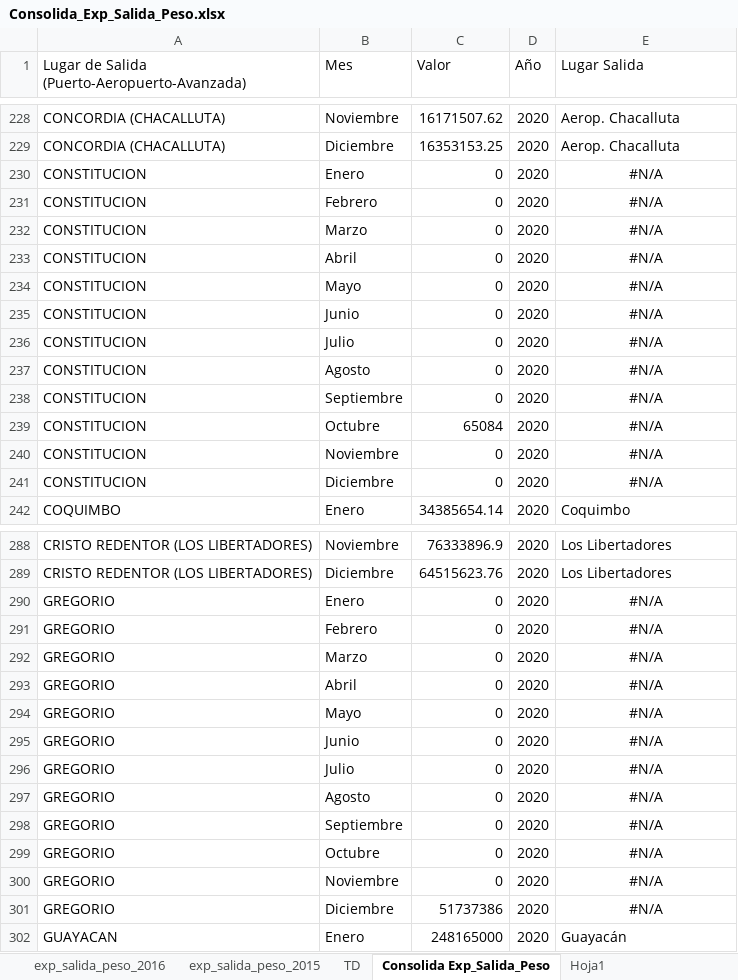
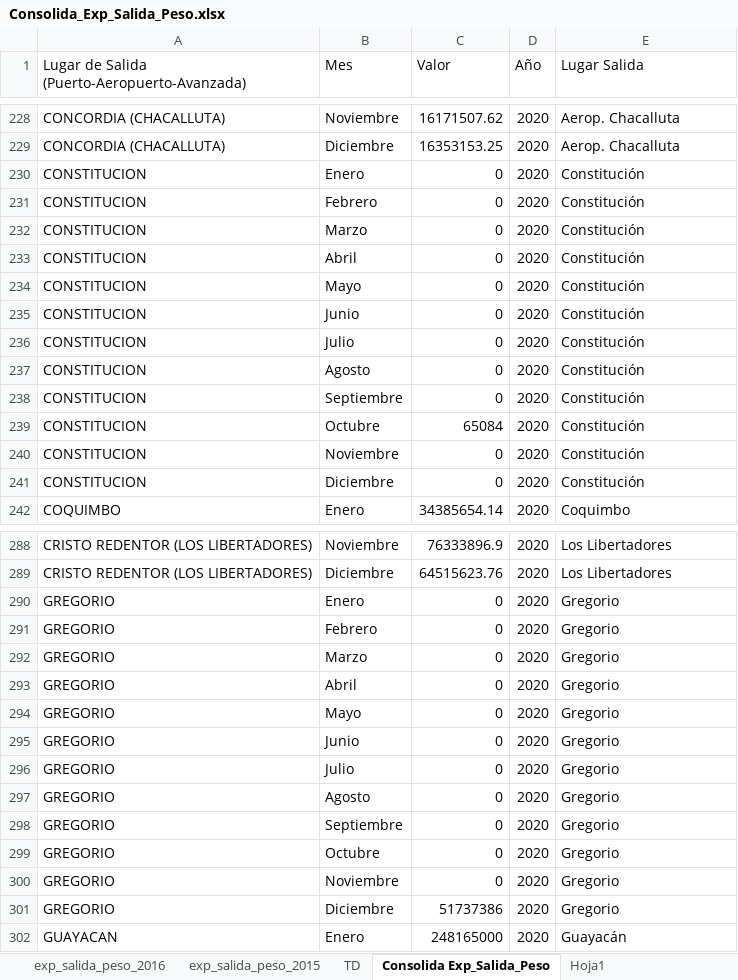
Before and after one commit to Sud-Austral/DATA-COMERCIO, an Excel workbook: PESO/Consolida_Exp_Salida_Peso.xlsx, sheet Consolida Exp_Salida_Peso, drawn as a sheet; only a part is shown, gaps mark what is left out; values as stored, in another font and other column widths than the file's, no borders; table styles not drawn; the diff names each change by its address in the sheet, - before the commit and + after, or states it on an @@ line.

```diff
--- a/PESO/Consolida_Exp_Salida_Peso.xlsx (sheet Consolida Exp_Salida_Peso)
+++ b/PESO/Consolida_Exp_Salida_Peso.xlsx (sheet Consolida Exp_Salida_Peso)
-E230:E241 (Lugar Salida): #N/A
+E230:E241 (Lugar Salida): Constitución
-E230:E241 alignment: center
+E230:E241 alignment: left
-E290:E301 (Lugar Salida): #N/A
+E290:E301 (Lugar Salida): Gregorio
-E290:E301 alignment: center
+E290:E301 alignment: left
```
Also changed, not shown: sheet TD, formulas that keep their value, PESO/Tablas Homologación.xlsx.
